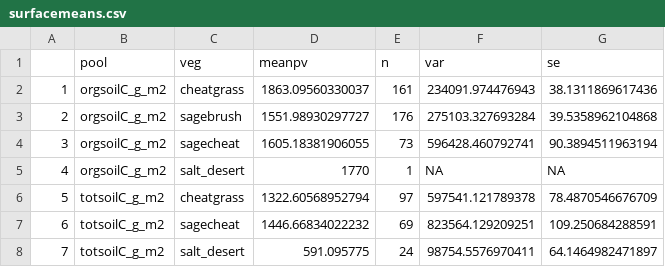
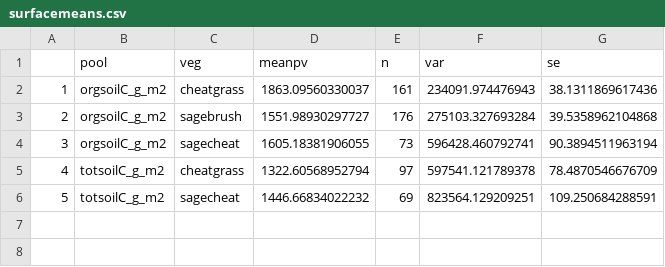
Before and after one commit to nagyrc/C_fire_invasives, a CSV file: results/surfacemeans.csv, drawn as a sheet; removed rows and columns are numbered as before the commit, all else as after; the diff names each change by its address in the sheet, - before the commit and + after, or states it on an @@ line.

```diff
--- a/results/surfacemeans.csv
+++ b/results/surfacemeans.csv
-row 5: 4 | orgsoilC_g_m2 | salt_desert | 1770 | 1 | NA | NA
@@ column A renumbered between rows 5 and 6 @@
-row 8: 7 | totsoilC_g_m2 | salt_desert | 591.095775 | 24 | 98754.5576970411 | 64.1464982471897
```
Also changed, not shown: results/tens.csv.
